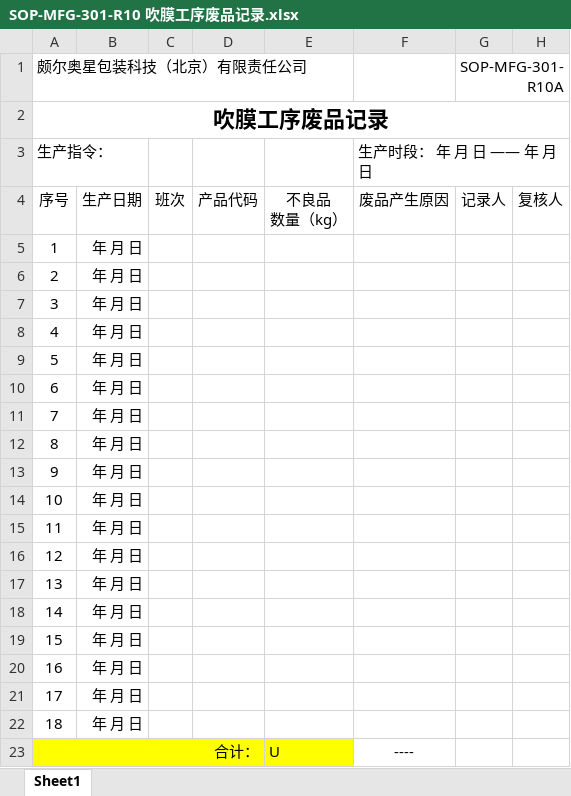
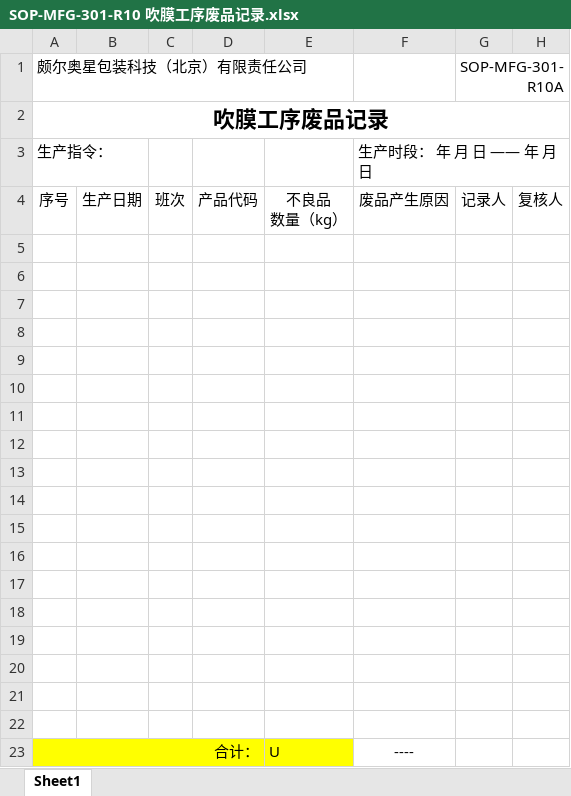
Before and after one commit to warmkid/mitcpro, an Excel workbook: mySystem/mySystem/xls/Extrusion/B/SOP-MFG-301-R10 吹膜工序废品记录.xlsx, sheet Sheet1, drawn as a sheet; values as stored, in another font and other column widths than the file's, no borders; the diff names each change by its address in the sheet, - before the commit and + after, or states it on an @@ line.

```diff
--- a/mySystem/mySystem/xls/Extrusion/B/SOP-MFG-301-R10 吹膜工序废品记录.xlsx (sheet Sheet1)
+++ b/mySystem/mySystem/xls/Extrusion/B/SOP-MFG-301-R10 吹膜工序废品记录.xlsx (sheet Sheet1)
-row 5: 1 | 年 月 日
+row 5: (empty)
-row 6: 2 | 年 月 日
+row 6: (empty)
-row 7: 3 | 年 月 日
+row 7: (empty)
-row 8: 4 | 年 月 日
+row 8: (empty)
-row 9: 5 | 年 月 日
+row 9: (empty)
-row 10: 6 | 年 月 日
+row 10: (empty)
-row 11: 7 | 年 月 日
+row 11: (empty)
-row 12: 8 | 年 月 日
+row 12: (empty)
-row 13: 9 | 年 月 日
+row 13: (empty)
-row 14: 10 | 年 月 日
+row 14: (empty)
-row 15: 11 | 年 月 日
+row 15: (empty)
-row 16: 12 | 年 月 日
+row 16: (empty)
-row 17: 13 | 年 月 日
+row 17: (empty)
-row 18: 14 | 年 月 日
+row 18: (empty)
-row 19: 15 | 年 月 日
+row 19: (empty)
-row 20: 16 | 年 月 日
+row 20: (empty)
-row 21: 17 | 年 月 日
+row 21: (empty)
-row 22: 18 | 年 月 日
+row 22: (empty)
```
Also changed, not shown: mySystem/mySystem/xls/Extrusion/A/SOP-MFG-105-R02A 吹膜工序批生产记录封面.xlsx, mySystem/mySystem/xls/Extrusion/A/SOP-MFG-301-R13 吹膜岗位交接班记录.xlsx, 16 other files.
